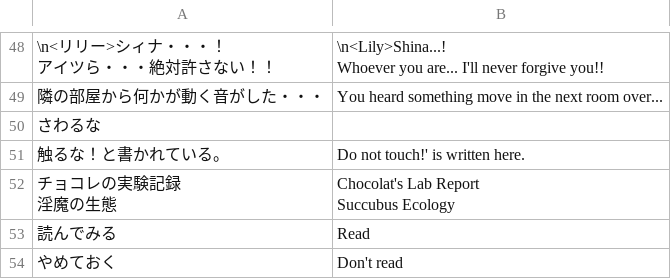
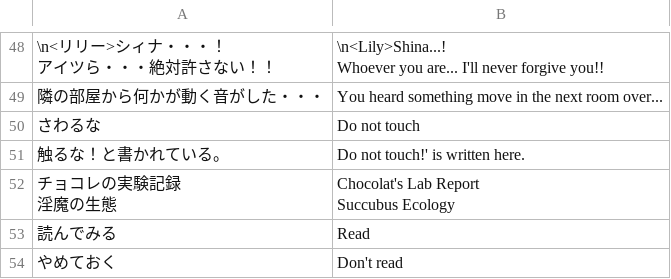
Before and after one commit to Giratena/Captured-Als-To-Romeria-Translation, a CSV file: Translation Script/Map011.csv, drawn as a sheet; only a part is shown, gaps mark what is left out; the diff names each change by its address in the sheet, - before the commit and + after, or states it on an @@ line.

```diff
--- a/Translation Script/Map011.csv
+++ b/Translation Script/Map011.csv
-B50: (empty)
+B50: Do not touch
```
Also changed, not shown: Translation Script/Map009.csv, Translation Script/Map107.csv.
